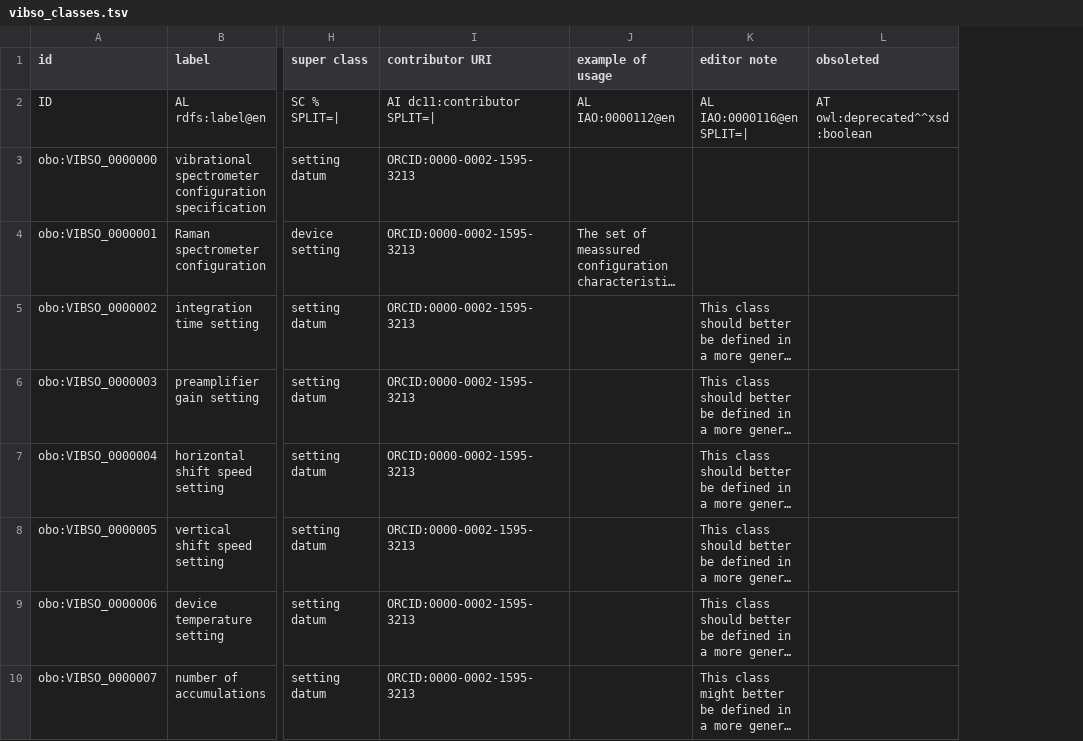
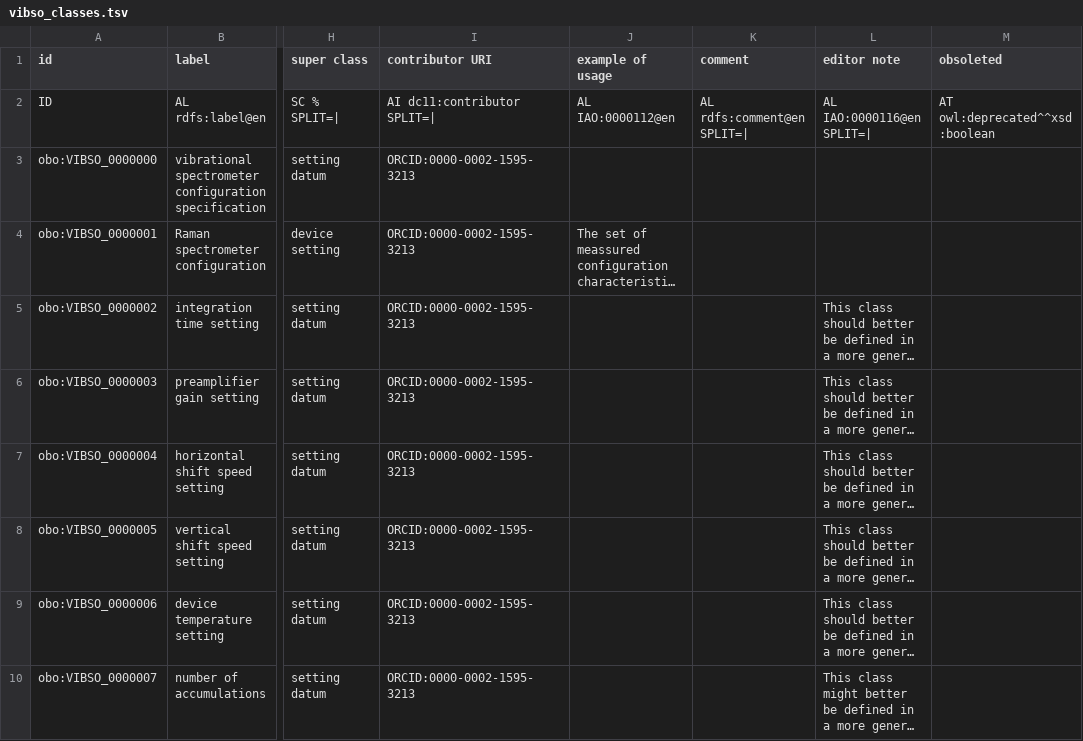
Before and after one commit to NFDI4Chem/VibrationalSpectroscopyOntology, a TSV file: src/templates/vibso_classes.tsv, drawn as a sheet; only a part is shown, gaps mark what is left out; long unchanged cells end in …; the diff names each change by its address in the sheet, - before the commit and + after, or states it on an @@ line.

Commit message:
Update vibso_classes.tsv

```diff
--- a/src/templates/vibso_classes.tsv
+++ b/src/templates/vibso_classes.tsv
+column K (comment), row 2: AL rdfs:comment@en SPLIT=|
```
